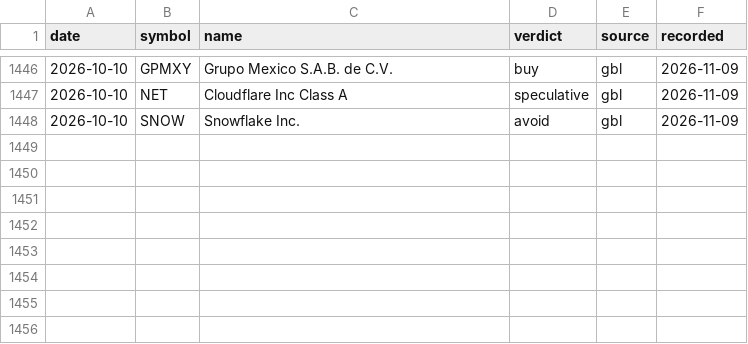
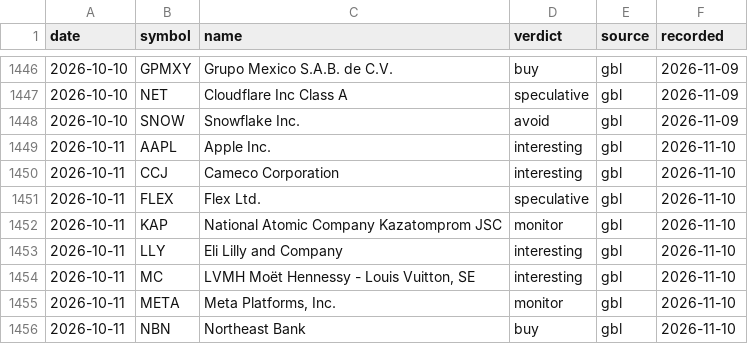
Before and after one commit to waitingisthework/verdict-ledger, a CSV file: verdicts.csv, drawn as a sheet; only a part is shown, gaps mark what is left out.

Commit message:
Ledger 2026-11-10: +8 verdicts, 0 revisions

```diff
--- a/verdicts.csv
+++ b/verdicts.csv
@@ -1448 +1448,9 @@ date,symbol,name,verdict,source,recorded
 2026-10-10,SNOW,Snowflake Inc.,avoid,gbl,2026-11-09
+2026-10-11,AAPL,Apple Inc.,interesting,gbl,2026-11-10
+2026-10-11,CCJ,Cameco Corporation,interesting,gbl,2026-11-10
+2026-10-11,FLEX,Flex Ltd.,speculative,gbl,2026-11-10
+2026-10-11,KAP,National Atomic Company Kazatomprom JSC,monitor,gbl,2026-11-10
+2026-10-11,LLY,Eli Lilly and Company,interesting,gbl,2026-11-10
+2026-10-11,MC,"LVMH Moët Hennessy - Louis Vuitton, SE",interesting,gbl,2026-11-10
+2026-10-11,META,"Meta Platforms, Inc.",monitor,gbl,2026-11-10
+2026-10-11,NBN,Northeast Bank,buy,gbl,2026-11-10
```
Also changed, not shown: 3 other files.
